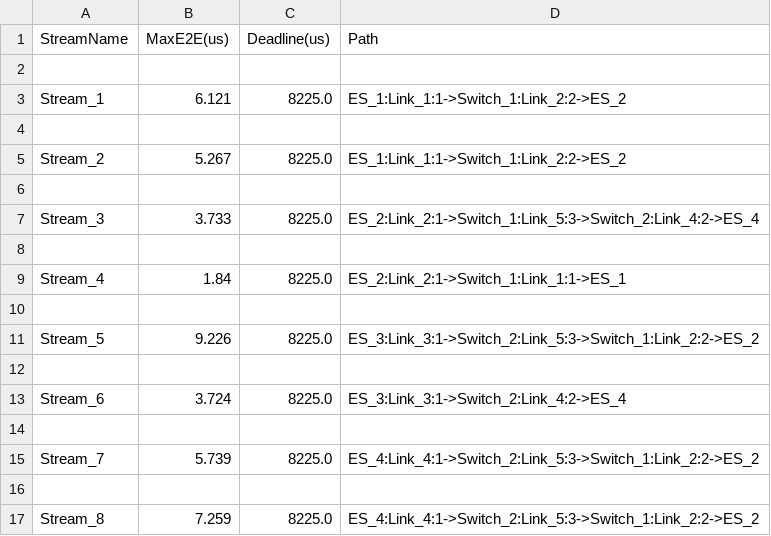
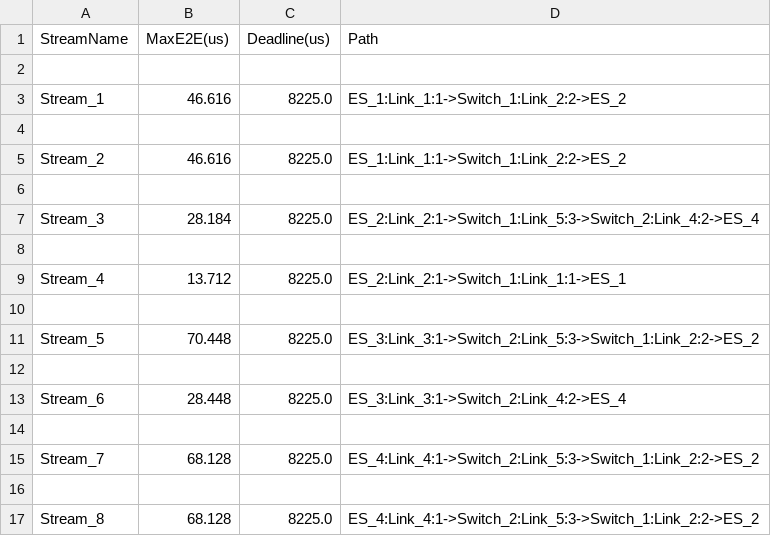
Before and after one commit to madsr2d2/02226-NES, a CSV file: output.csv, drawn as a sheet; the diff names each change by its address in the sheet, - before the commit and + after, or states it on an @@ line.

Commit message:
Changed priority to fit simulation, added conversion of byte to bit (multiplication with 8 in size when loaded in from csv), changed verbose=true and fitted comment to list all variables needed to make the calculations

```diff
--- a/output.csv
+++ b/output.csv
-B3 (MaxE2E(us)): 6.121
+B3 (MaxE2E(us)): 46.616
-B5 (MaxE2E(us)): 5.267
+B5 (MaxE2E(us)): 46.616
-B7 (MaxE2E(us)): 3.733
+B7 (MaxE2E(us)): 28.184
-B9 (MaxE2E(us)): 1.84
+B9 (MaxE2E(us)): 13.712
-B11 (MaxE2E(us)): 9.226
+B11 (MaxE2E(us)): 70.448
-B13 (MaxE2E(us)): 3.724
+B13 (MaxE2E(us)): 28.448
-B15 (MaxE2E(us)): 5.739
+B15 (MaxE2E(us)): 68.128
-B17 (MaxE2E(us)): 7.259
+B17 (MaxE2E(us)): 68.128
```
Also changed, not shown: streams.csv, 1 other file.
